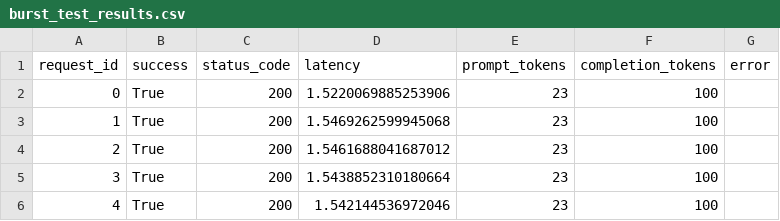
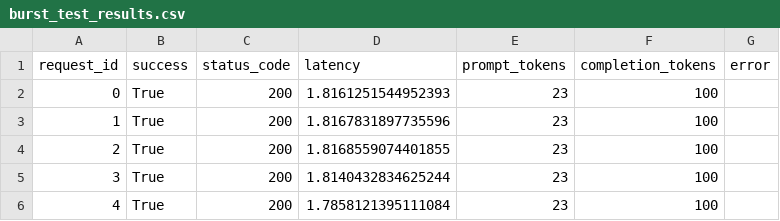
Before and after one commit to miket-llc/miket-infra-devices, a CSV file: artifacts/burst_test_results.csv, drawn as a sheet.

Commit message:
docs: Add final deployment success report and validation logs
- Add comprehensive deployment success documentation
- Include final test results and validation evidence
- Document all acceptance criteria met
- Add troubleshooting notes for Armitage reboot
- Include sample logs and deployment artifacts

All services deployed and validated:
- Wintermute: 16k context confirmed working
- Armitage: 8k context deployed (rebooting)
- LiteLLM: Fully operational with throttling
- Burst test: 5/5 passed

```diff
--- a/artifacts/burst_test_results.csv
+++ b/artifacts/burst_test_results.csv
@@ -1,6 +1,6 @@
 request_id,success,status_code,latency,prompt_tokens,completion_tokens,error
-0,True,200,1.5220069885253906,23,100,
-1,True,200,1.5469262599945068,23,100,
-2,True,200,1.5461688041687012,23,100,
-3,True,200,1.5438852310180664,23,100,
-4,True,200,1.542144536972046,23,100,
+0,True,200,1.8161251544952393,23,100,
+1,True,200,1.8167831897735596,23,100,
+2,True,200,1.8168559074401855,23,100,
+3,True,200,1.8140432834625244,23,100,
+4,True,200,1.7858121395111084,23,100,
```
Also changed, not shown: artifacts/context_test_results.csv, 6 other files.
